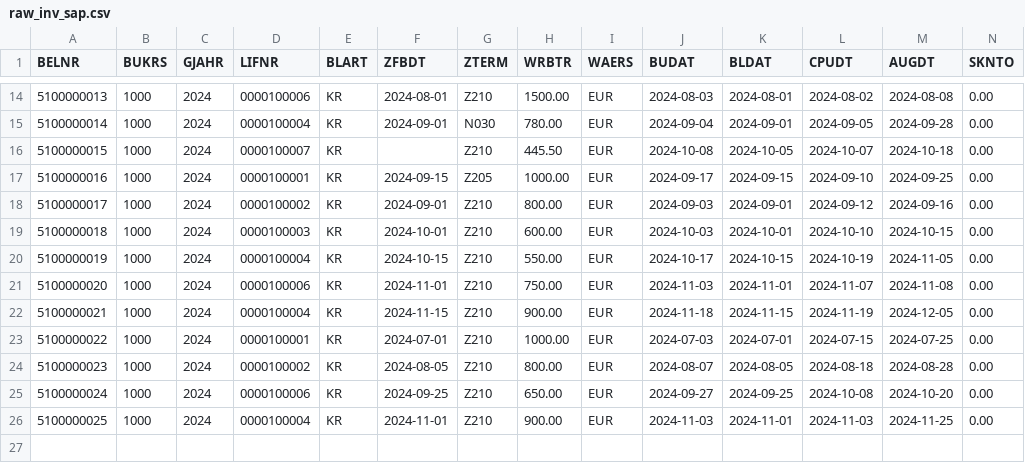
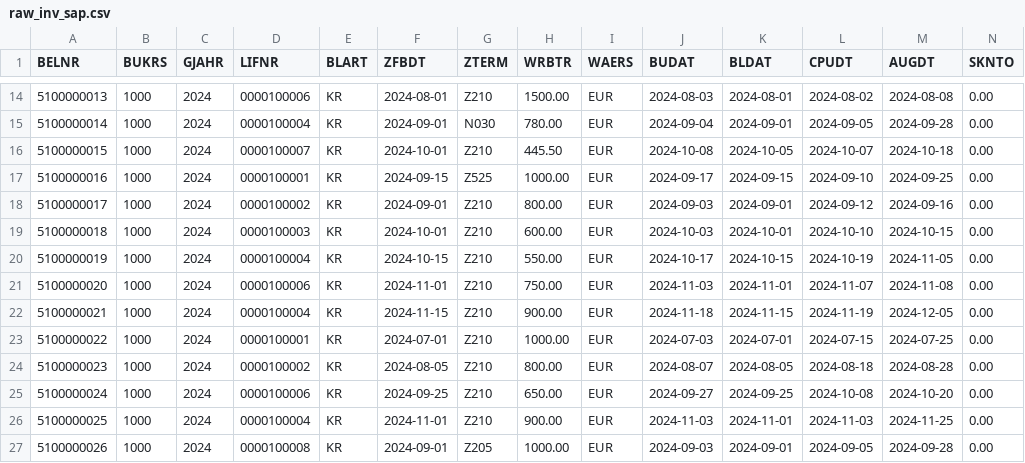
Before and after one commit to alebayon/cash_discount, a CSV file: seeds/raw_inv_sap.csv, drawn as a sheet; only a part is shown, gaps mark what is left out; rows hold the shown columns only; the diff names each change by its address in the sheet, - before the commit and + after, or states it on an @@ line.

Commit message:
added seed and made some changes for having arbitration cases in curriculum

```diff
--- a/seeds/raw_inv_sap.csv
+++ b/seeds/raw_inv_sap.csv
-F16 (ZFBDT): (empty)
+F16 (ZFBDT): 2024-10-01
-G17 (ZTERM): Z205
+G17 (ZTERM): Z525
+row 27: 5100000026 | 1000 | 2024 | 0000100008 | KR | 2024-09-01 | Z205 | 1000.00 | EUR | 2024-09-03 | 2024-09-01 | 2024-09-05 | 2024-09-28 | 0.00
```
Also changed, not shown: seeds/raw_vendor_sap.csv, 9 other files.
